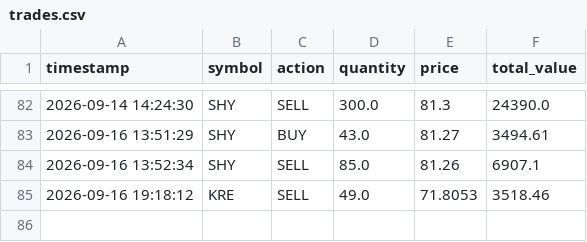
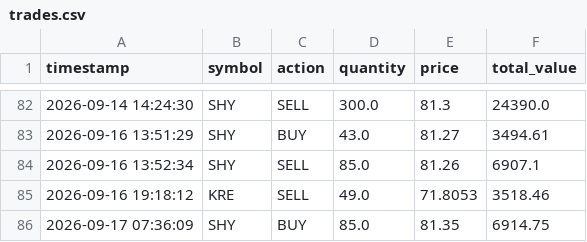
Before and after one commit to tydbyts-tom/jack-the-honest-investor, a CSV file: data/trades.csv, drawn as a sheet; only a part is shown, gaps mark what is left out; the diff names each change by its address in the sheet, - before the commit and + after, or states it on an @@ line.

```diff
--- a/data/trades.csv
+++ b/data/trades.csv
+row 86: 2026-09-17 07:36:09 | SHY | BUY | 85.0 | 81.35 | 6914.75
```
Also changed, not shown: data/equity-curve.csv, data/predictions.csv, 1 other file.
